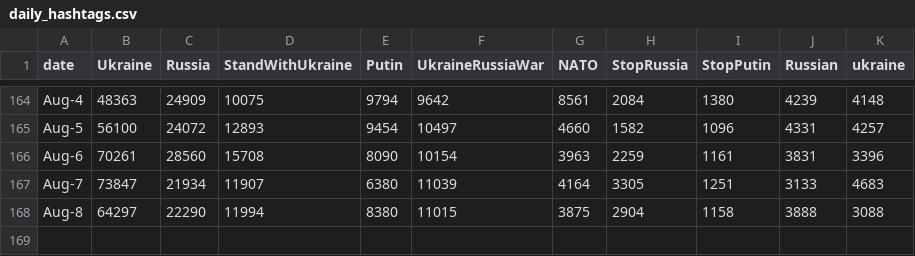
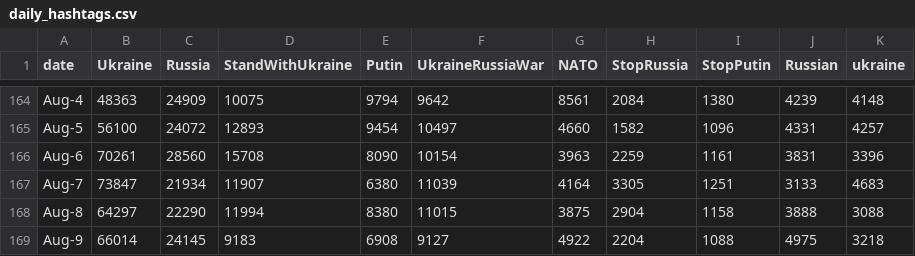
Before and after one commit to alexdrk14/RussiaUkraineWar, a CSV file: data/daily_hashtags.csv, drawn as a sheet; only a part is shown, gaps mark what is left out.

Commit message:
Update data

```diff
--- a/data/daily_hashtags.csv
+++ b/data/daily_hashtags.csv
@@ -168 +168,2 @@ Aug-7,73847,21934,11907,6380,11039,4164,3305,1251,3133,4683
 Aug-8,64297,22290,11994,8380,11015,3875,2904,1158,3888,3088
+Aug-9,66014,24145,9183,6908,9127,4922,2204,1088,4975,3218
```
Also changed, not shown: data/all_languages_data.csv, data/daily_lang.csv, 3 other files.
